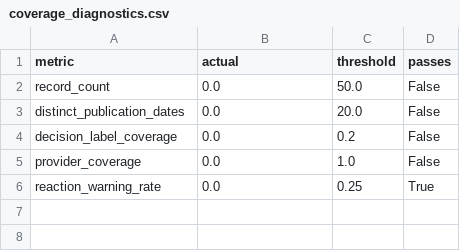
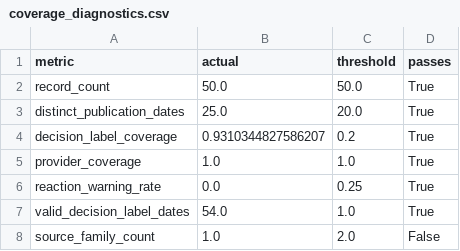
Before and after one commit to KarthikAshtekar/adaptive-portfolio-risk-analytics, a CSV file: adaptive-portfolio-risk-analytics/outputs/reports/phase_4a6_real_nlp_validation/coverage_diagnostics.csv, drawn as a sheet.

```diff
--- a/adaptive-portfolio-risk-analytics/outputs/reports/phase_4a6_real_nlp_validation/coverage_diagnostics.csv
+++ b/adaptive-portfolio-risk-analytics/outputs/reports/phase_4a6_real_nlp_validation/coverage_diagnostics.csv
@@ -1,6 +1,8 @@
 metric,actual,threshold,passes
-record_count,0.0,50.0,False
-distinct_publication_dates,0.0,20.0,False
-decision_label_coverage,0.0,0.2,False
-provider_coverage,0.0,1.0,False
+record_count,50.0,50.0,True
+distinct_publication_dates,25.0,20.0,True
+decision_label_coverage,0.9310344827586207,0.2,True
+provider_coverage,1.0,1.0,True
 reaction_warning_rate,0.0,0.25,True
+valid_decision_label_dates,54.0,1.0,True
+source_family_count,1.0,2.0,False
```
Also changed, not shown: adaptive-portfolio-risk-analytics/outputs/reports/phase_4a6_real_nlp_validation/provider_diagnostics.csv, adaptive-portfolio-risk-analytics/outputs/reports/phase_4a6_real_nlp_validation/reaction_data_warnings.csv, 48 other files.
